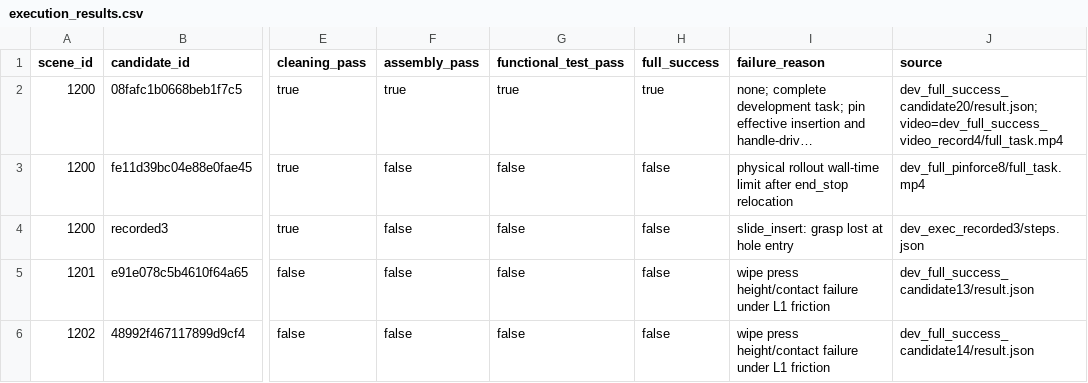
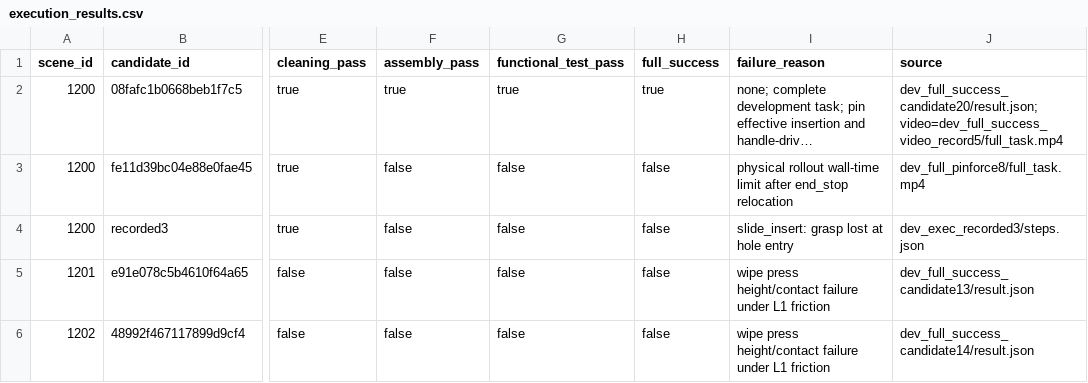
Before and after one commit to Mayyoungyoung/twingraph, a CSV file: docs/evidence/value_v7_image_perception/execution_results.csv, drawn as a sheet; only a part is shown, gaps mark what is left out; long unchanged cells end in …; the diff names each change by its address in the sheet, - before the commit and + after, or states it on an @@ line.

Commit message:
docs: publish compact successful task video

```diff
--- a/docs/evidence/value_v7_image_perception/execution_results.csv
+++ b/docs/evidence/value_v7_image_perception/execution_results.csv
-J2 (source): dev_full_success_candidate20/result.json; video=dev_full_success_video_record4/full_task.mp4
+J2 (source): dev_full_success_candidate20/result.json; video=dev_full_success_video_record5/full_task.mp4
```
Also changed, not shown: 3 other files.
